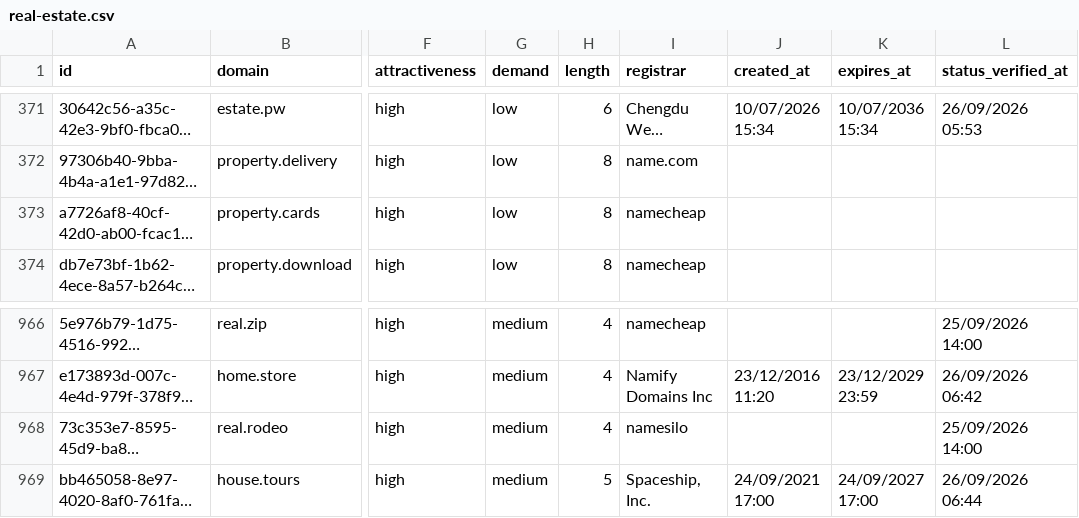
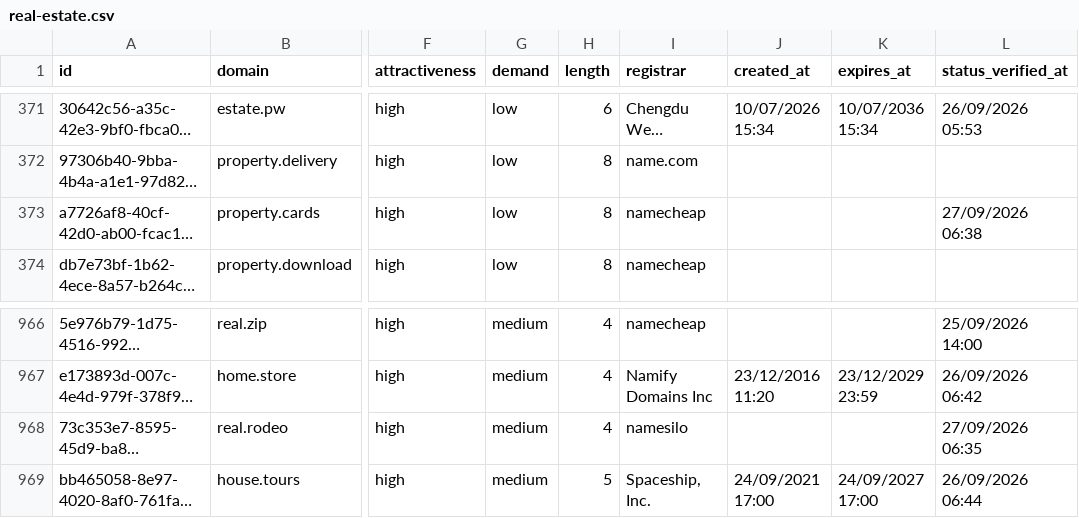
Before and after one commit to UniqueDomains/real-estate-oneword-domains, a CSV file: real-estate.csv, drawn as a sheet; only a part is shown, gaps mark what is left out; long unchanged cells end in …; the diff names each change by its address in the sheet, - before the commit and + after, or states it on an @@ line.

Commit message:
Domains update

```diff
--- a/real-estate.csv
+++ b/real-estate.csv
-L373 (status_verified_at): (empty)
+L373 (status_verified_at): 27/09/2026 06:38
-L968 (status_verified_at): 25/09/2026 14:00
+L968 (status_verified_at): 27/09/2026 06:35
```
Also changed, not shown: 3 other files.
